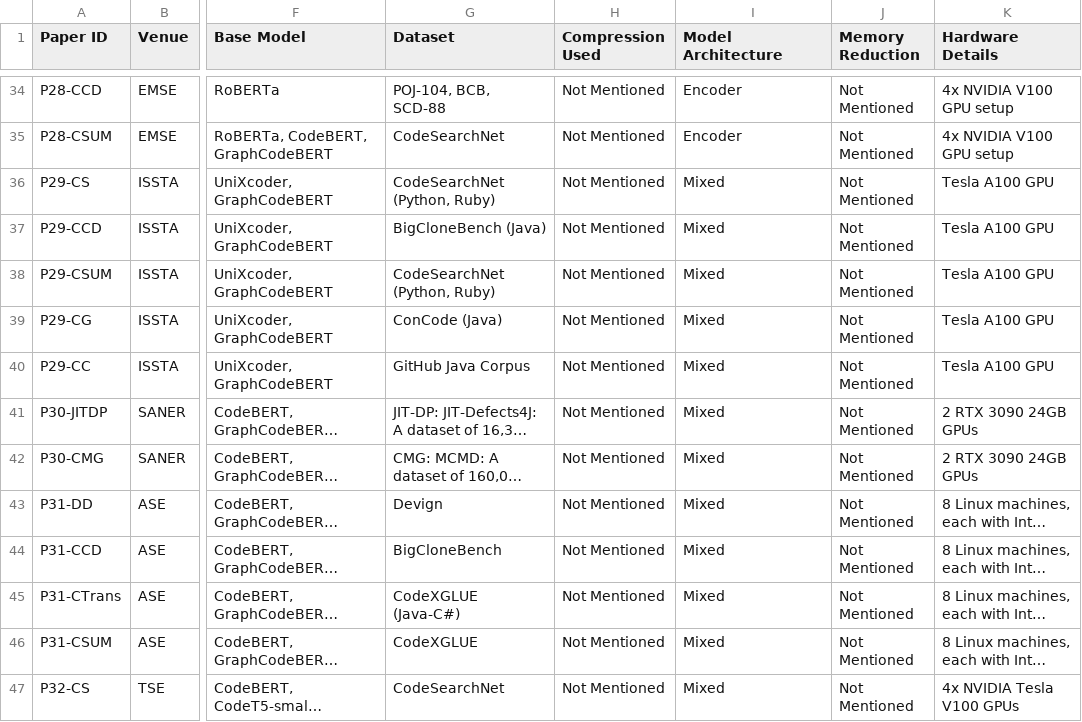
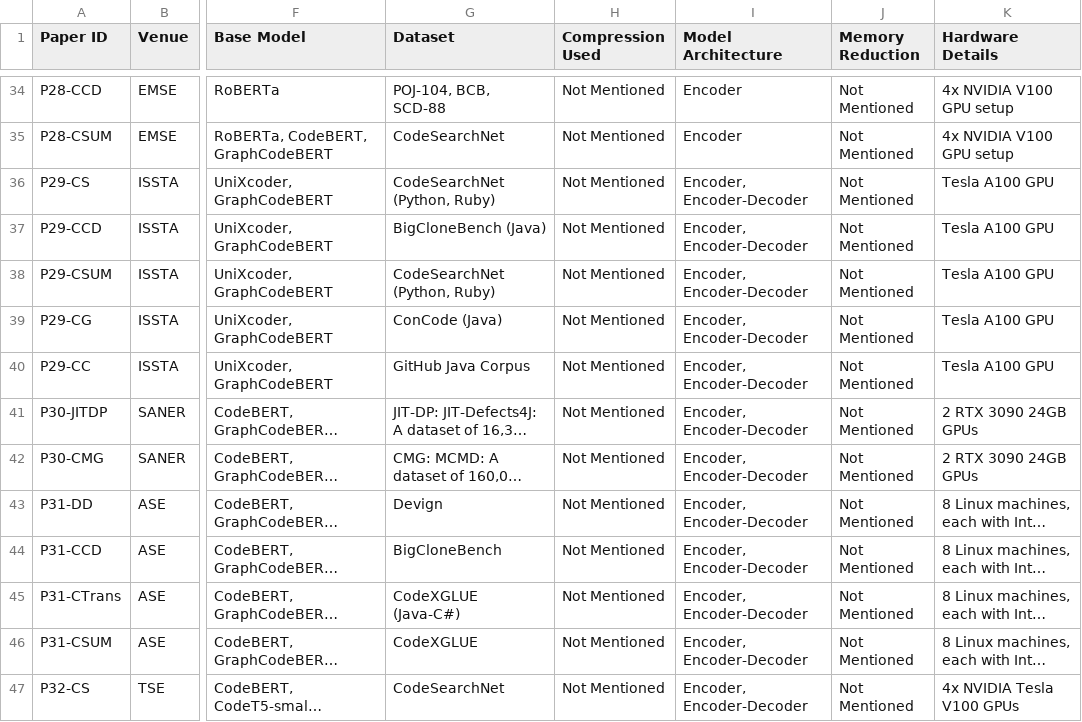
Before and after one commit to alvi75/SLR-PEFT, a CSV file: data/peft_se_benchmark_metadata.csv, drawn as a sheet; only a part is shown, gaps mark what is left out; long unchanged cells end in …; the diff covers the shown part only; the diff names each change by its address in the sheet, - before the commit and + after, or states it on an @@ line.

Commit message:
Update peft_se_benchmark_metadata.csv

```diff
--- a/data/peft_se_benchmark_metadata.csv
+++ b/data/peft_se_benchmark_metadata.csv
-I36:I47 (Model Architecture): Mixed
+I36:I47 (Model Architecture): Encoder, Encoder-Decoder
```
Also changed, not shown: 17 edited cells elsewhere in this file.
